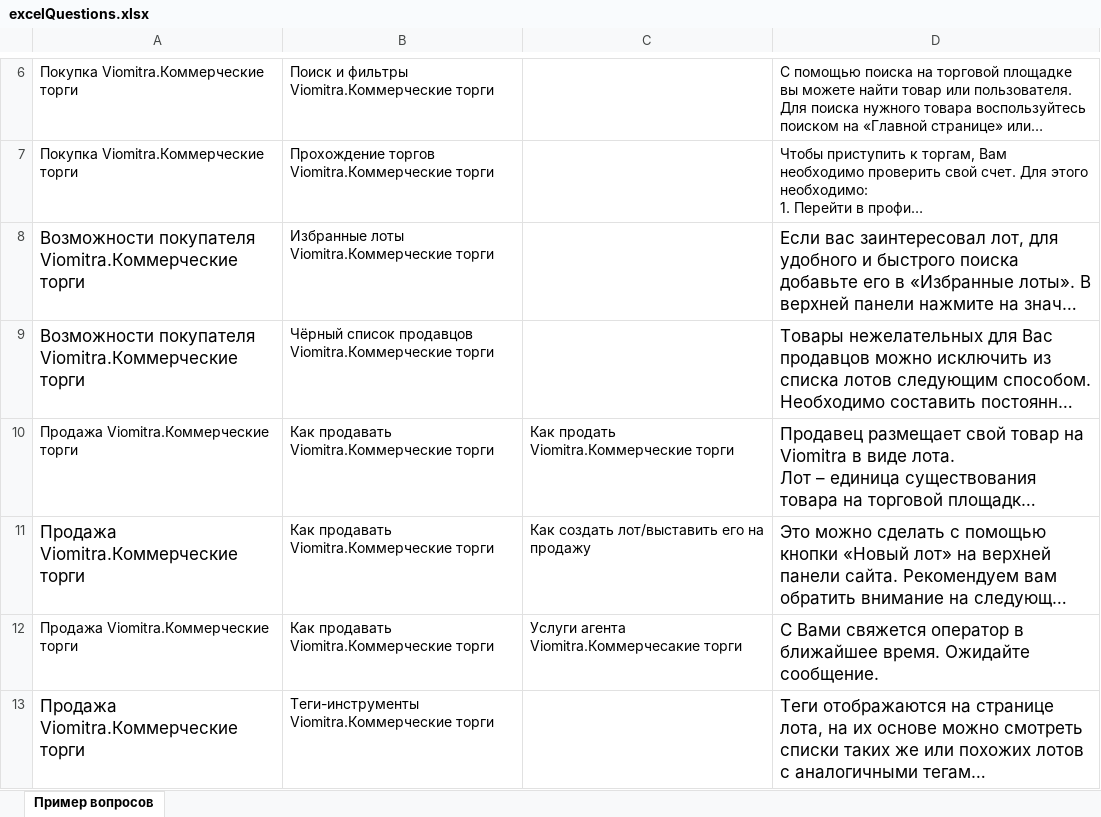
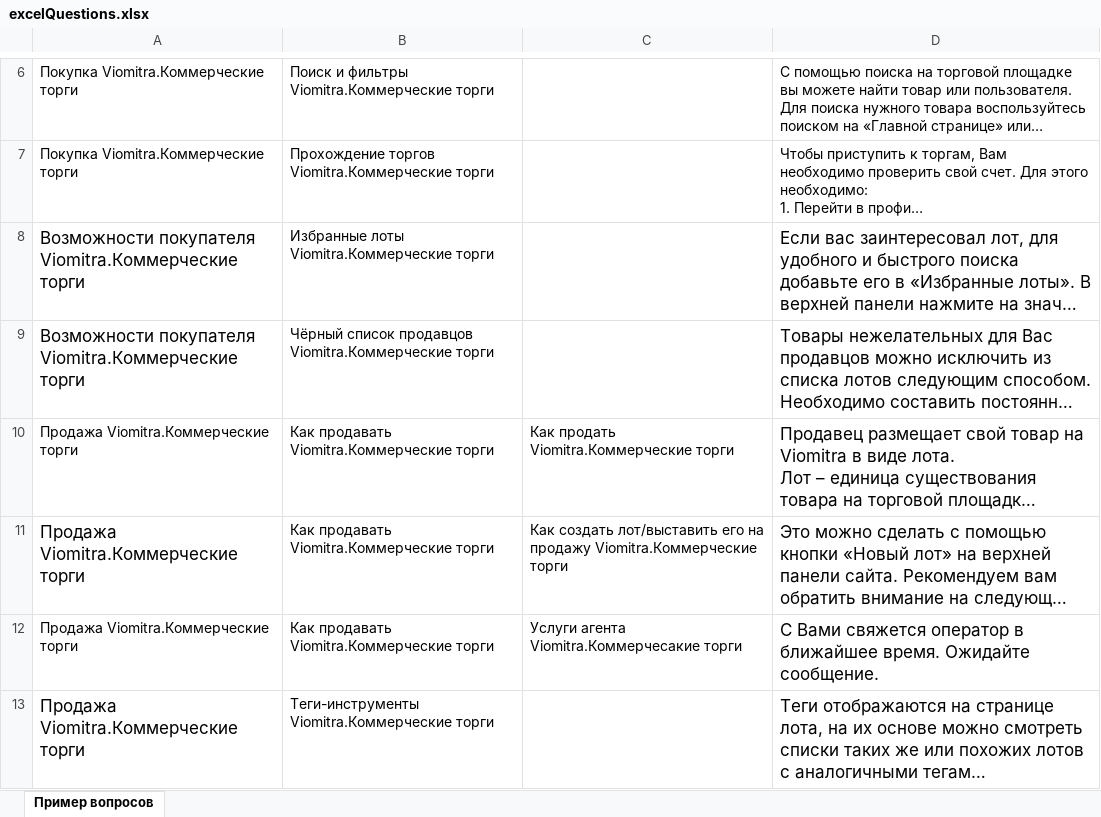
Before and after one commit to Kiryuha161/TelegramBot, an Excel workbook: excelQuestions.xlsx, sheet Пример вопросов, drawn as a sheet; only a part is shown, gaps mark what is left out; long unchanged cells end in …; values as stored, in another font and other column widths than the file's, no borders; the diff covers the shown part only; the diff names each change by its address in the sheet, - before the commit and + after, or states it on an @@ line.

```diff
--- a/excelQuestions.xlsx (sheet Пример вопросов)
+++ b/excelQuestions.xlsx (sheet Пример вопросов)
-C11: …на продажу
+C11: …на продажу Viomitra.Коммерческие торги
```
Also changed, not shown: 4 edited cells and cell formats elsewhere in this sheet, 6 other files.
